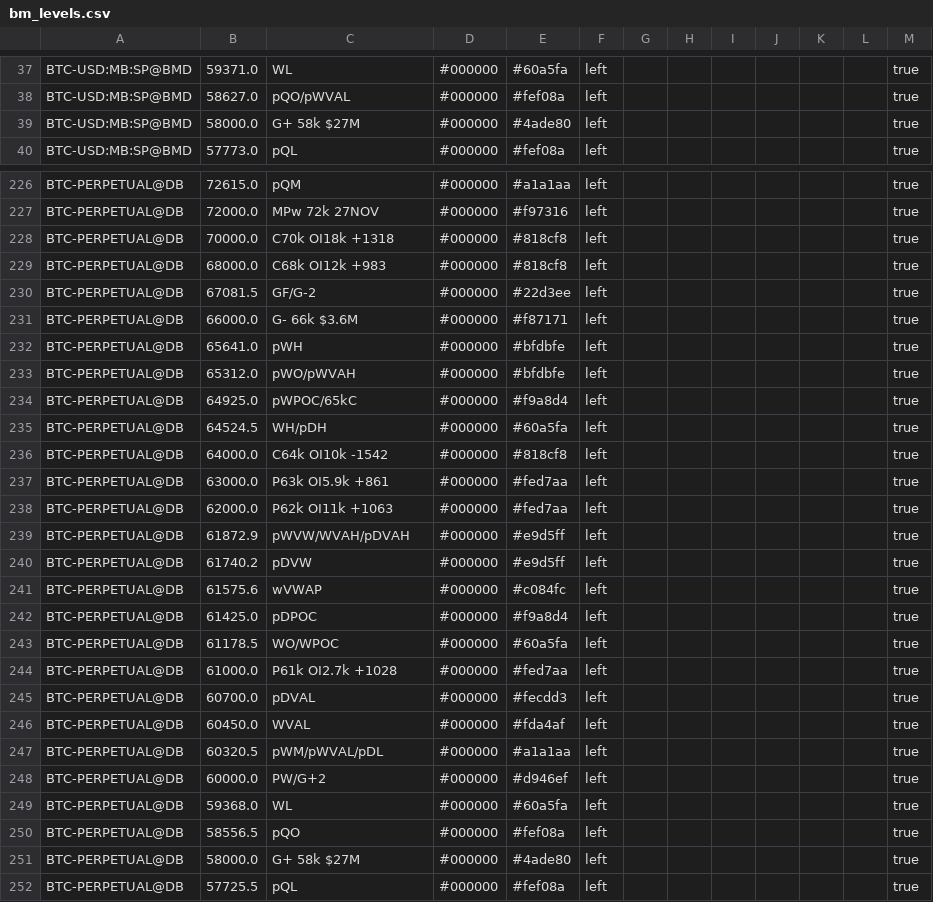
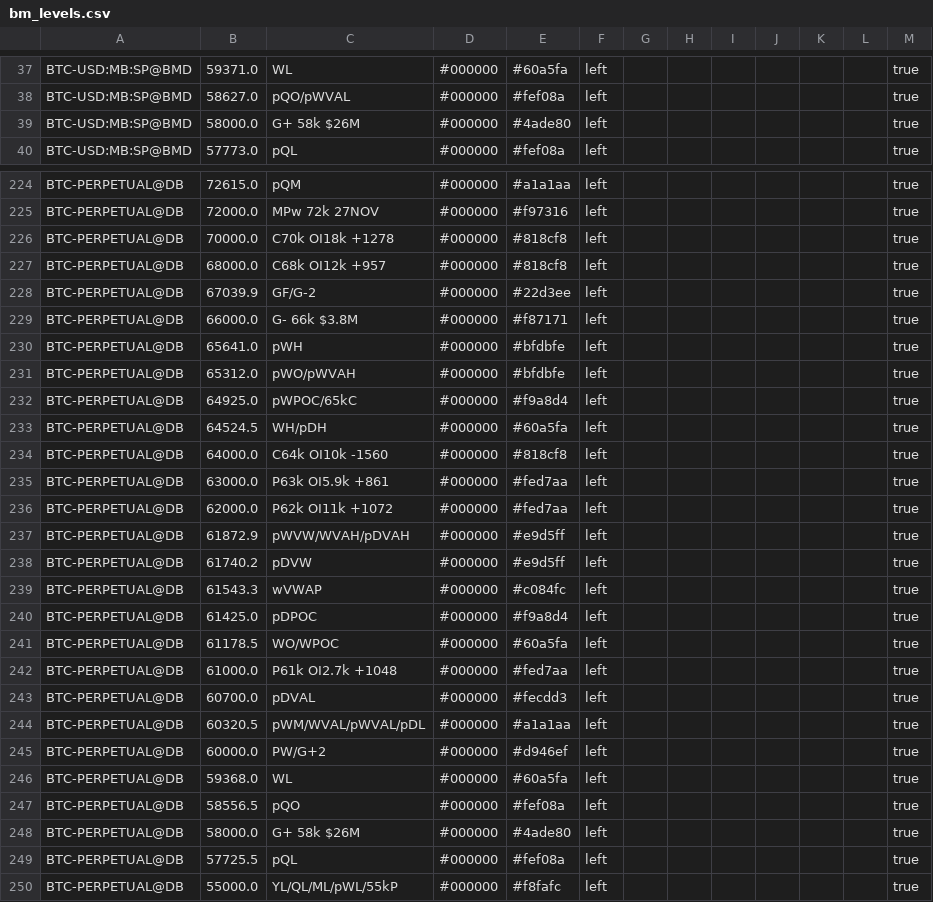
Before and after one commit to trendset1/bm-levels, a CSV file: bm_levels.csv, drawn as a sheet; only a part is shown, gaps mark what is left out; the shorter side is filled out with more unchanged rows; the diff covers the shown part only.

```diff
--- a/bm_levels.csv
+++ b/bm_levels.csv
@@ -38,3 +38,3 @@
 "BTC-USD:MB:SP@BMD","58627.0","pQO/pWVAL","#000000","#fef08a","left","","","","","","","true"
-"BTC-USD:MB:SP@BMD","58000.0","G+ 58k $27M","#000000","#4ade80","left","","","","","","","true"
+"BTC-USD:MB:SP@BMD","58000.0","G+ 58k $26M","#000000","#4ade80","left","","","","","","","true"
 "BTC-USD:MB:SP@BMD","57773.0","pQL","#000000","#fef08a","left","","","","","","","true"
@@ -227,6 +225,6 @@
 "BTC-PERPETUAL@DB","72000.0","MPw 72k 27NOV","#000000","#f97316","left","","","","","","","true"
-"BTC-PERPETUAL@DB","70000.0","C70k OI18k +1318","#000000","#818cf8","left","","","","","","","true"
-"BTC-PERPETUAL@DB","68000.0","C68k OI12k +983","#000000","#818cf8","left","","","","","","","true"
-"BTC-PERPETUAL@DB","67081.5","GF/G-2","#000000","#22d3ee","left","","","","","","","true"
-"BTC-PERPETUAL@DB","66000.0","G- 66k $3.6M","#000000","#f87171","left","","","","","","","true"
+"BTC-PERPETUAL@DB","70000.0","C70k OI18k +1278","#000000","#818cf8","left","","","","","","","true"
+"BTC-PERPETUAL@DB","68000.0","C68k OI12k +957","#000000","#818cf8","left","","","","","","","true"
+"BTC-PERPETUAL@DB","67039.9","GF/G-2","#000000","#22d3ee","left","","","","","","","true"
+"BTC-PERPETUAL@DB","66000.0","G- 66k $3.8M","#000000","#f87171","left","","","","","","","true"
 "BTC-PERPETUAL@DB","65641.0","pWH","#000000","#bfdbfe","left","","","","","","","true"
@@ -235,14 +233,13 @@
 "BTC-PERPETUAL@DB","64524.5","WH/pDH","#000000","#60a5fa","left","","","","","","","true"
-"BTC-PERPETUAL@DB","64000.0","C64k OI10k -1542","#000000","#818cf8","left","","","","","","","true"
+"BTC-PERPETUAL@DB","64000.0","C64k OI10k -1560","#000000","#818cf8","left","","","","","","","true"
 "BTC-PERPETUAL@DB","63000.0","P63k OI5.9k +861","#000000","#fed7aa","left","","","","","","","true"
-"BTC-PERPETUAL@DB","62000.0","P62k OI11k +1063","#000000","#fed7aa","left","","","","","","","true"
+"BTC-PERPETUAL@DB","62000.0","P62k OI11k +1072","#000000","#fed7aa","left","","","","","","","true"
 "BTC-PERPETUAL@DB","61872.9","pWVW/WVAH/pDVAH","#000000","#e9d5ff","left","","","","","","","true"
 "BTC-PERPETUAL@DB","61740.2","pDVW","#000000","#e9d5ff","left","","","","","","","true"
-"BTC-PERPETUAL@DB","61575.6","wVWAP","#000000","#c084fc","left","","","","","","","true"
+"BTC-PERPETUAL@DB","61543.3","wVWAP","#000000","#c084fc","left","","","","","","","true"
 "BTC-PERPETUAL@DB","61425.0","pDPOC","#000000","#f9a8d4","left","","","","","","","true"
 "BTC-PERPETUAL@DB","61178.5","WO/WPOC","#000000","#60a5fa","left","","","","","","","true"
-"BTC-PERPETUAL@DB","61000.0","P61k OI2.7k +1028","#000000","#fed7aa","left","","","","","","","true"
+"BTC-PERPETUAL@DB","61000.0","P61k OI2.7k +1048","#000000","#fed7aa","left","","","","","","","true"
 "BTC-PERPETUAL@DB","60700.0","pDVAL","#000000","#fecdd3","left","","","","","","","true"
-"BTC-PERPETUAL@DB","60450.0","WVAL","#000000","#fda4af","left","","","","","","","true"
-"BTC-PERPETUAL@DB","60320.5","pWM/pWVAL/pDL","#000000","#a1a1aa","left","","","","","","","true"
+"BTC-PERPETUAL@DB","60320.5","pWM/WVAL/pWVAL/pDL","#000000","#a1a1aa","left","","","","","","","true"
 "BTC-PERPETUAL@DB","60000.0","PW/G+2","#000000","#d946ef","left","","","","","","","true"
@@ -250,3 +247,3 @@
 "BTC-PERPETUAL@DB","58556.5","pQO","#000000","#fef08a","left","","","","","","","true"
-"BTC-PERPETUAL@DB","58000.0","G+ 58k $27M","#000000","#4ade80","left","","","","","","","true"
+"BTC-PERPETUAL@DB","58000.0","G+ 58k $26M","#000000","#4ade80","left","","","","","","","true"
 "BTC-PERPETUAL@DB","57725.5","pQL","#000000","#fef08a","left","","","","","","","true"
```
Also changed, not shown: 2 removed rows and 42 edited cells elsewhere in this file, 1 other file.
